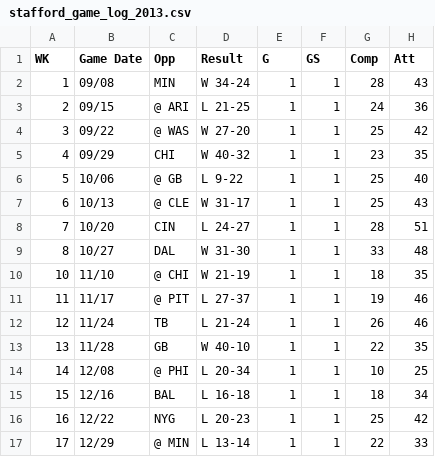
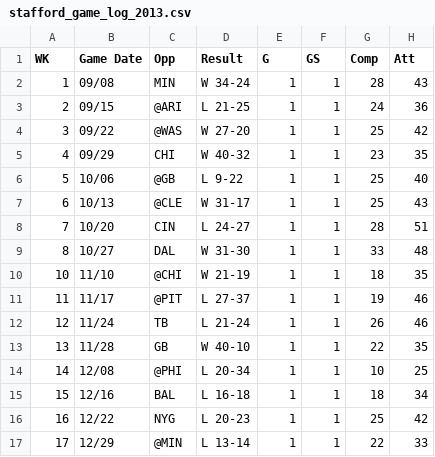
Before and after one commit to hunshih/FantasyAnalytics, a CSV file: data/gamelog/stafford_game_log_2013.csv, drawn as a sheet; only a part is shown; the diff names each change by its address in the sheet, - before the commit and + after, or states it on an @@ line.

```diff
--- a/data/gamelog/stafford_game_log_2013.csv
+++ b/data/gamelog/stafford_game_log_2013.csv
-C3 (Opp): @ ARI
+C3 (Opp): @ARI
-C4 (Opp): @ WAS
+C4 (Opp): @WAS
-C6 (Opp): @ GB
+C6 (Opp): @GB
-C7 (Opp): @ CLE
+C7 (Opp): @CLE
-C10 (Opp): @ CHI
+C10 (Opp): @CHI
-C11 (Opp): @ PIT
+C11 (Opp): @PIT
-C14 (Opp): @ PHI
+C14 (Opp): @PHI
-C17 (Opp): @ MIN
+C17 (Opp): @MIN
```
Also changed, not shown: data/gamelog/stafford_game_log_2011.csv, data/gamelog/stafford_game_log_2012.csv, 8 other files.
